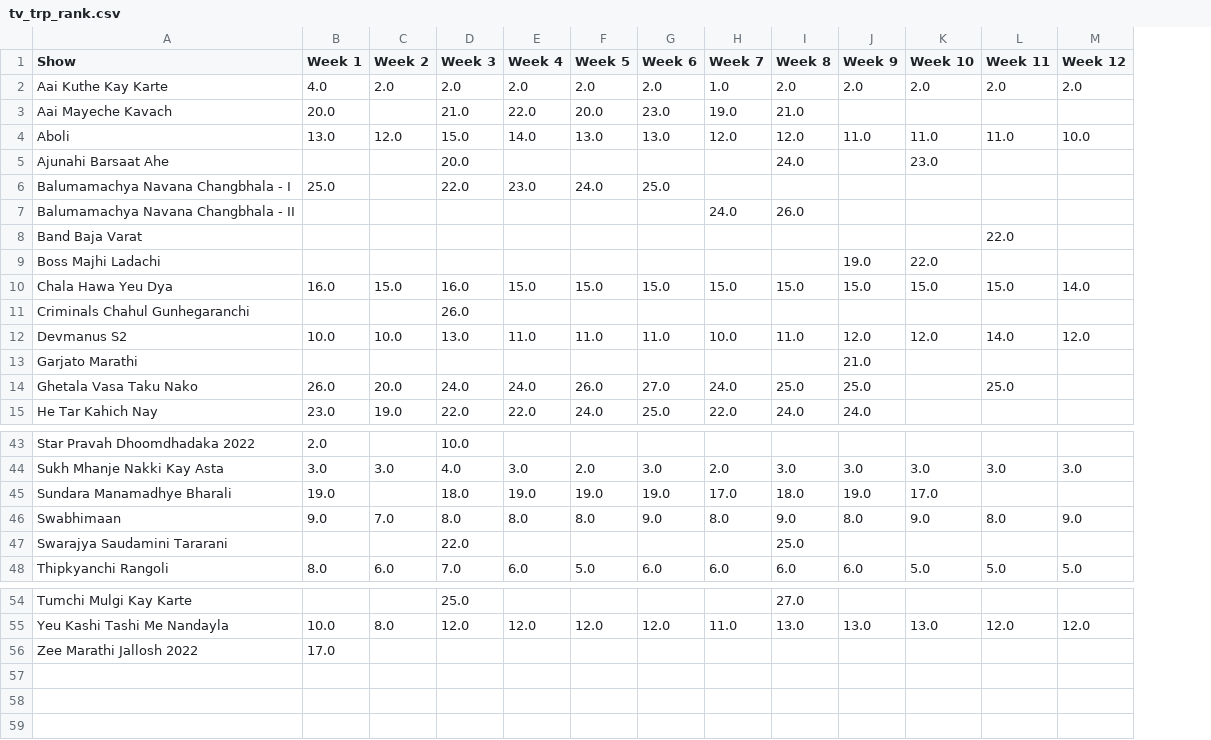
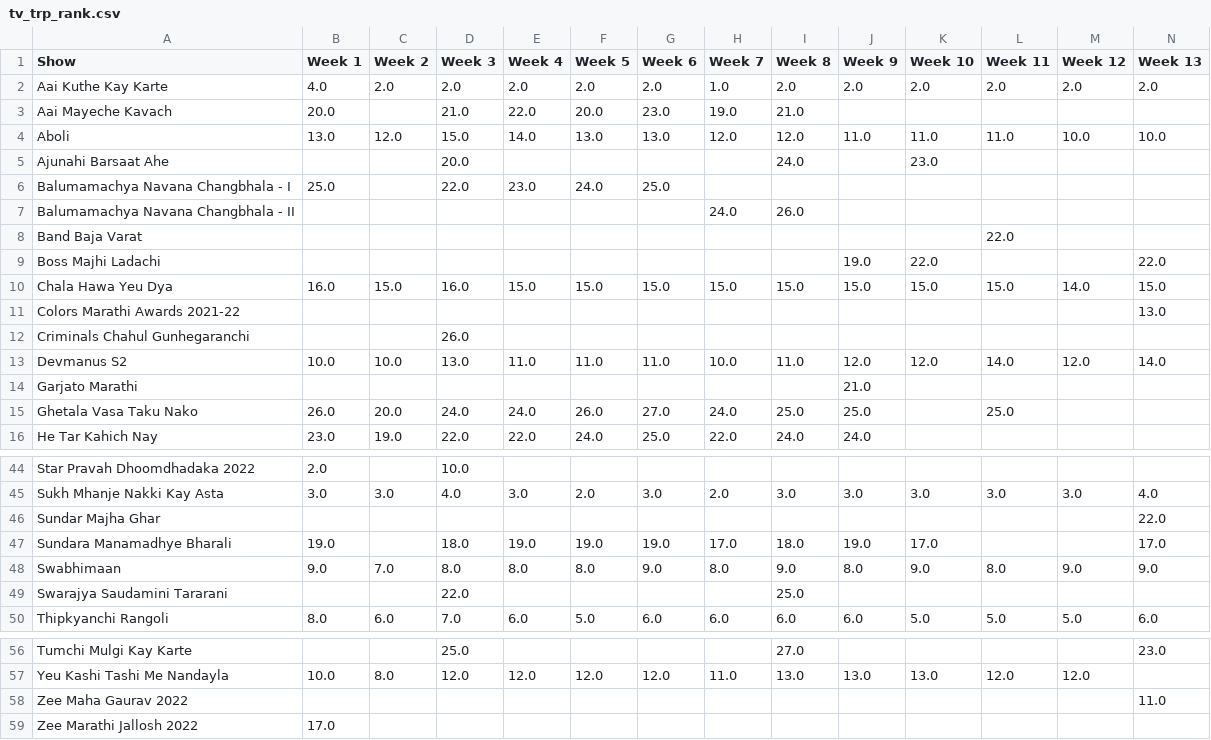
Before and after one commit to rohitk04/marathi-shows-data, a CSV file: data/csv/shows/tv/tv_trp_rank.csv, drawn as a sheet; only a part is shown, gaps mark what is left out; the diff names each change by its address in the sheet, - before the commit and + after, or states it on an @@ line.

Commit message:
Added week 13 data for tv trp

```diff
--- a/data/csv/shows/tv/tv_trp_rank.csv
+++ b/data/csv/shows/tv/tv_trp_rank.csv
+column N (Week 13), rows 2-10: 2.0 |  | 10.0 |  |  |  |  | 22.0 | 15.0; row 13: 14.0; row 45: 4.0; rows 47-50: 17.0 | 9.0 |  | 6.0; row 56: 23.0
+row 11: Colors Marathi Awards 2021-22 |  |  |  |  |  |  |  |  |  |  |  |  | 13.0
+row 46: Sundar Majha Ghar |  |  |  |  |  |  |  |  |  |  |  |  | 22.0
+row 58: Zee Maha Gaurav 2022 |  |  |  |  |  |  |  |  |  |  |  |  | 11.0
```
Also changed, not shown: data/csv/shows/info.csv, data/csv/shows/tv/tv_trp_trp.csv, 4 other files.
